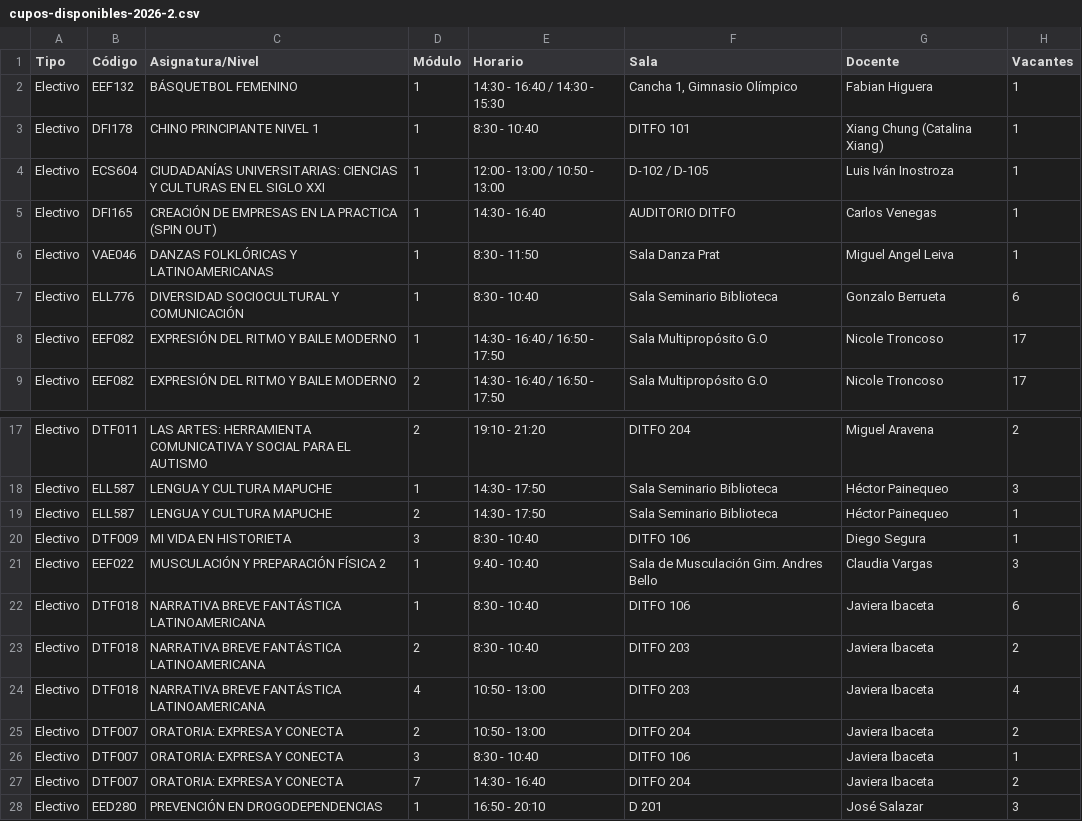
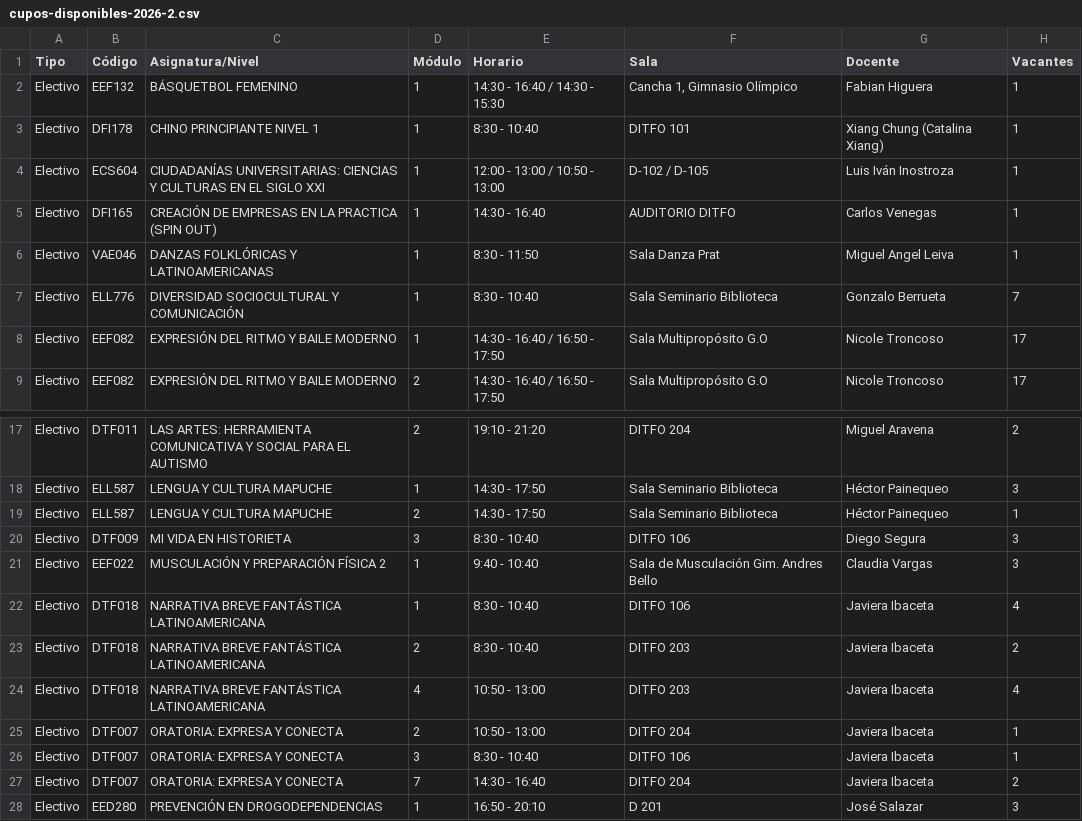
Before and after one commit to felipeopazo-ufro/cupos-ufro, a CSV file: cupos-disponibles-2026-2.csv, drawn as a sheet; only a part is shown, gaps mark what is left out.

```diff
--- a/cupos-disponibles-2026-2.csv
+++ b/cupos-disponibles-2026-2.csv
@@ -6,3 +6,3 @@
 "Electivo";"VAE046";"DANZAS FOLKLÓRICAS Y LATINOAMERICANAS";"1";"8:30 - 11:50";"Sala Danza Prat";"Miguel Angel Leiva";"1"
-"Electivo";"ELL776";"DIVERSIDAD SOCIOCULTURAL Y COMUNICACIÓN";"1";"8:30 - 10:40";"Sala Seminario Biblioteca";"Gonzalo Berrueta";"6"
+"Electivo";"ELL776";"DIVERSIDAD SOCIOCULTURAL Y COMUNICACIÓN";"1";"8:30 - 10:40";"Sala Seminario Biblioteca";"Gonzalo Berrueta";"7"
 "Electivo";"EEF082";"EXPRESIÓN DEL RITMO Y BAILE MODERNO";"1";"14:30 - 16:40 / 16:50 - 17:50";"Sala Multipropósito G.O";"Nicole Troncoso";"17"
@@ -19,8 +19,8 @@
 "Electivo";"ELL587";"LENGUA Y CULTURA MAPUCHE";"2";"14:30 - 17:50";"Sala Seminario Biblioteca";"Héctor Painequeo";"1"
-"Electivo";"DTF009";"MI VIDA EN HISTORIETA";"3";"8:30 - 10:40";"DITFO 106";"Diego Segura";"1"
+"Electivo";"DTF009";"MI VIDA EN HISTORIETA";"3";"8:30 - 10:40";"DITFO 106";"Diego Segura";"3"
 "Electivo";"EEF022";"MUSCULACIÓN Y PREPARACIÓN FÍSICA 2";"1";"9:40 - 10:40";"Sala de Musculación Gim. Andres Bello";"Claudia Vargas";"3"
-"Electivo";"DTF018";"NARRATIVA BREVE FANTÁSTICA LATINOAMERICANA";"1";"8:30 - 10:40";"DITFO 106";"Javiera Ibaceta";"6"
+"Electivo";"DTF018";"NARRATIVA BREVE FANTÁSTICA LATINOAMERICANA";"1";"8:30 - 10:40";"DITFO 106";"Javiera Ibaceta";"4"
 "Electivo";"DTF018";"NARRATIVA BREVE FANTÁSTICA LATINOAMERICANA";"2";"8:30 - 10:40";"DITFO 203";"Javiera Ibaceta";"2"
 "Electivo";"DTF018";"NARRATIVA BREVE FANTÁSTICA LATINOAMERICANA";"4";"10:50 - 13:00";"DITFO 203";"Javiera Ibaceta";"4"
-"Electivo";"DTF007";"ORATORIA: EXPRESA Y CONECTA";"2";"10:50 - 13:00";"DITFO 204";"Javiera Ibaceta";"2"
+"Electivo";"DTF007";"ORATORIA: EXPRESA Y CONECTA";"2";"10:50 - 13:00";"DITFO 204";"Javiera Ibaceta";"1"
 "Electivo";"DTF007";"ORATORIA: EXPRESA Y CONECTA";"3";"8:30 - 10:40";"DITFO 106";"Javiera Ibaceta";"1"
```
Also changed, not shown: 1 other file.
